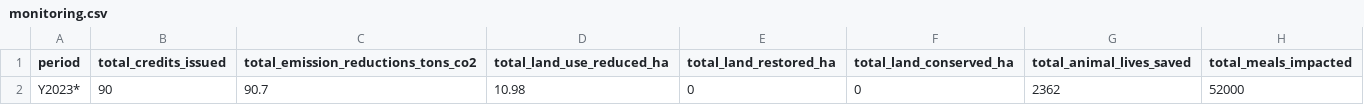
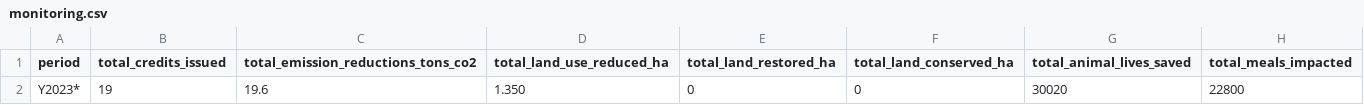
Before and after one commit to climate-refarm/registry, a CSV file: projects/PR00002/monitoring.csv, drawn as a sheet.

Commit message:
docs/project: update documentation link and project impact for PR2

```diff
--- a/projects/PR00002/monitoring.csv
+++ b/projects/PR00002/monitoring.csv
@@ -1,2 +1,2 @@
 period,total_credits_issued,total_emission_reductions_tons_co2,total_land_use_reduced_ha,total_land_restored_ha,total_land_conserved_ha,total_animal_lives_saved,total_meals_impacted
-Y2023*,90,90.7,10.98,0,0,2362,52000
+Y2023*,19,19.6,1.350,0,0,30020,22800
```
Also changed, not shown: 1 other file.
